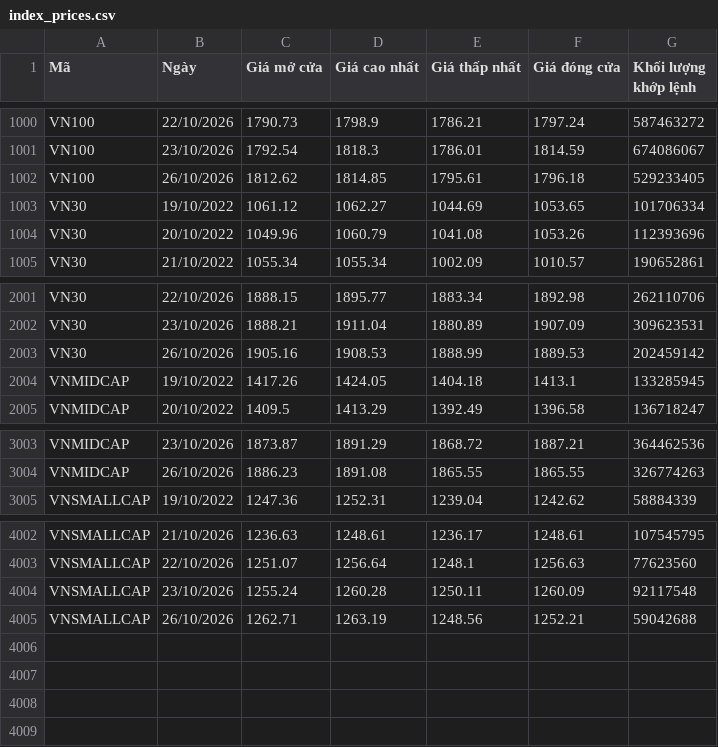
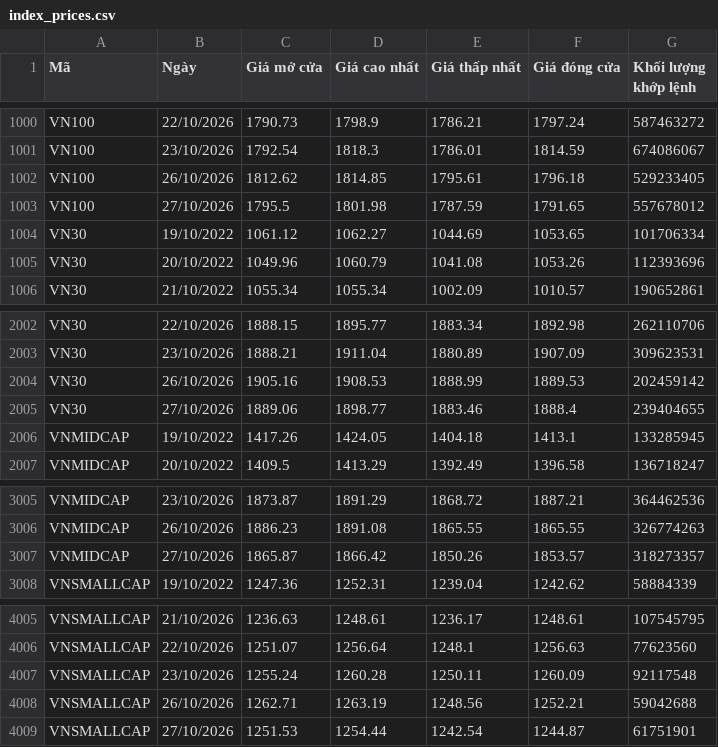
Before and after one commit to yunaduong2022-prog/tram-tin-hieu-ck, a CSV file: data/index_prices.csv, drawn as a sheet; only a part is shown, gaps mark what is left out.

```diff
--- a/data/index_prices.csv
+++ b/data/index_prices.csv
@@ -1002,2 +1002,3 @@ VN100,23/10/2026,1792.54,1818.3,1786.01,1814.59,674086067
 VN100,26/10/2026,1812.62,1814.85,1795.61,1796.18,529233405
+VN100,27/10/2026,1795.5,1801.98,1787.59,1791.65,557678012
 VN30,19/10/2022,1061.12,1062.27,1044.69,1053.65,101706334
@@ -2003,2 +2004,3 @@ VN30,23/10/2026,1888.21,1911.04,1880.89,1907.09,309623531
 VN30,26/10/2026,1905.16,1908.53,1888.99,1889.53,202459142
+VN30,27/10/2026,1889.06,1898.77,1883.46,1888.4,239404655
 VNMIDCAP,19/10/2022,1417.26,1424.05,1404.18,1413.1,133285945
@@ -3004,2 +3006,3 @@ VNMIDCAP,23/10/2026,1873.87,1891.29,1868.72,1887.21,364462536
 VNMIDCAP,26/10/2026,1886.23,1891.08,1865.55,1865.55,326774263
+VNMIDCAP,27/10/2026,1865.87,1866.42,1850.26,1853.57,318273357
 VNSMALLCAP,19/10/2022,1247.36,1252.31,1239.04,1242.62,58884339
@@ -4005 +4008,2 @@ VNSMALLCAP,23/10/2026,1255.24,1260.28,1250.11,1260.09,92117548
 VNSMALLCAP,26/10/2026,1262.71,1263.19,1248.56,1252.21,59042688
+VNSMALLCAP,27/10/2026,1251.53,1254.44,1242.54,1244.87,61751901
```
Also changed, not shown: data/nhom_von_hoa_gia.csv, data/shares_outstanding.csv, 3 other files.
